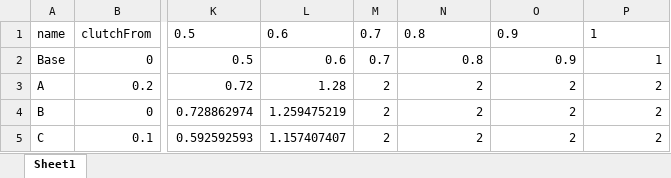
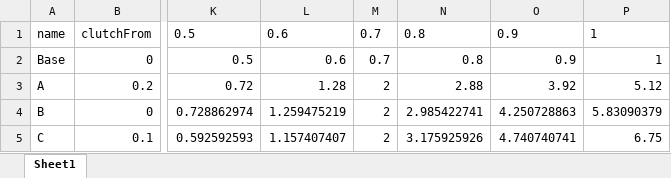
Before and after one commit to Mogli12/GearboxAddon, an Excel workbook: Documents/AdvancedClutchParameters.xlsx, sheet Sheet1, drawn as a sheet; only a part is shown, gaps mark what is left out; values as stored, in another font and other column widths than the file's, no borders; charts and pictures and table styles not drawn; the diff names each change by its address in the sheet, - before the commit and + after, or states it on an @@ line.

```diff
--- a/Documents/AdvancedClutchParameters.xlsx (sheet Sheet1)
+++ b/Documents/AdvancedClutchParameters.xlsx (sheet Sheet1)
-N3: 2
+N3: 2.88
-O3: 2
+O3: 3.92
-P3: 2
+P3: 5.12
-N4: 2
+N4: 2.985422741
-O4: 2
+O4: 4.250728863
-P4: 2
+P4: 5.83090379
-N5: 2
+N5: 3.175925926
-O5: 2
+O5: 4.740740741
-P5: 2
+P5: 6.75
```
Also changed, not shown: formulas that keep their value, charts or pictures, 2 other files.
